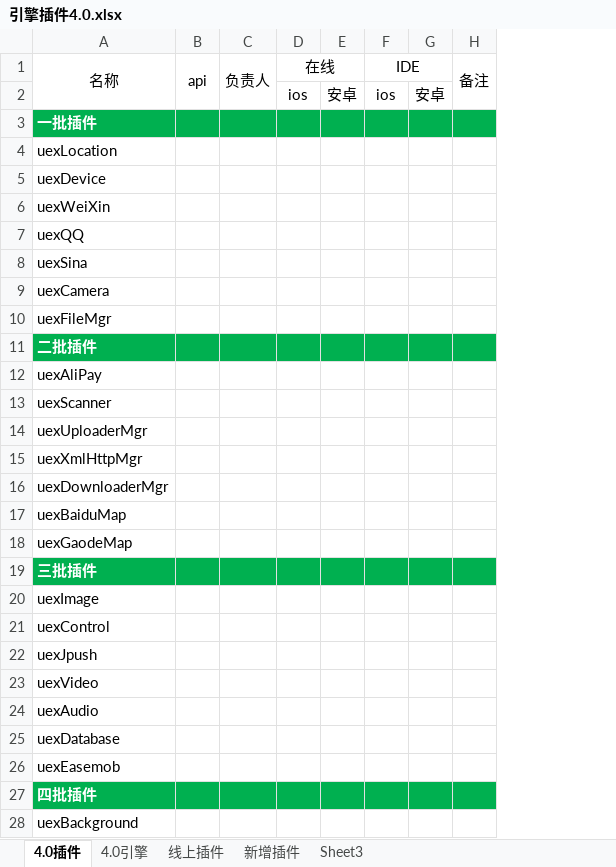
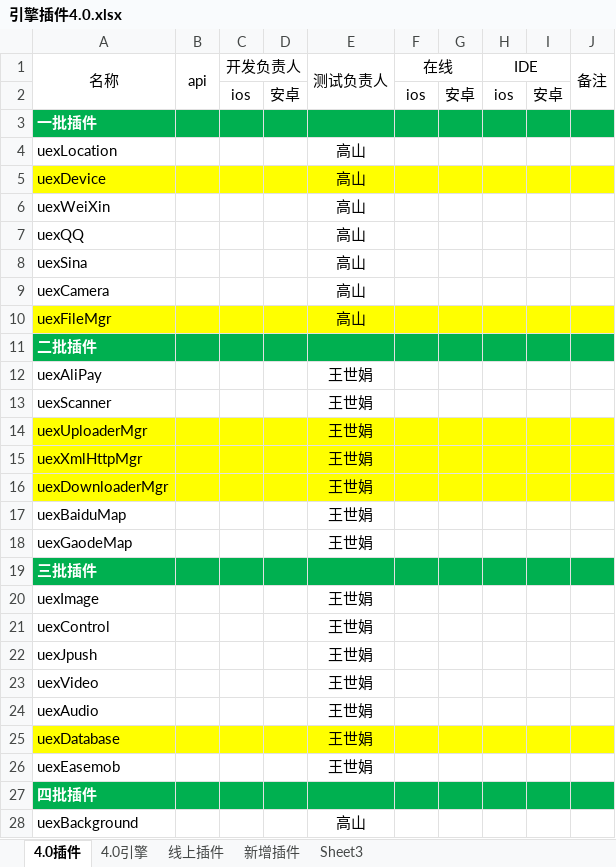
Before and after one commit to AppCanOpenSource/appcan-test-report, an Excel workbook: 引擎插件4.0.xlsx, sheet 4.0插件, drawn as a sheet; only a part is shown; values as stored, in another font and other column widths than the file's, no borders; removed rows and columns are numbered as before the commit, all else as after; the diff covers the shown part only; the diff names each change by its address in the sheet, - before the commit and + after, or states it on an @@ line.

Commit message:
更新4.0插件开发状态

```diff
--- a/引擎插件4.0.xlsx (sheet 4.0插件)
+++ b/引擎插件4.0.xlsx (sheet 4.0插件)
-column C, row 1: 负责人
+column C, rows 1-2: 开发负责人 | ios
+column D, row 2: 安卓
+column E, rows 1-28: 测试负责人 |  |  | 高山 | 高山 | 高山 | 高山 | 高山 | 高山 | 高山 |  | 王世娟 | 王世娟 | 王世娟 | 王世娟 | 王世娟 | 王世娟 | 王世娟 |  | 王世娟 | 王世娟 | 王世娟 | 王世娟 | 王世娟 | 王世娟 | 王世娟 |  | 高山
-A5:B5 fill: none
+A5:B5 fill: #FFFF00
-F5:J5 fill: none
+F5:J5 fill: #FFFF00
-A10:B10 fill: none
+A10:B10 fill: #FFFF00
-F10:J10 fill: none
+F10:J10 fill: #FFFF00
-A14:B16 fill: none
+A14:B16 fill: #FFFF00
-F14:J16 fill: none
+F14:J16 fill: #FFFF00
-A25:B25 fill: none
+A25:B25 fill: #FFFF00
-F25:J25 fill: none
+F25:J25 fill: #FFFF00
```
Also changed, not shown: 22 added rows elsewhere in this sheet, sheet 4.0引擎, sheet 线上插件, sheet 新增插件.
